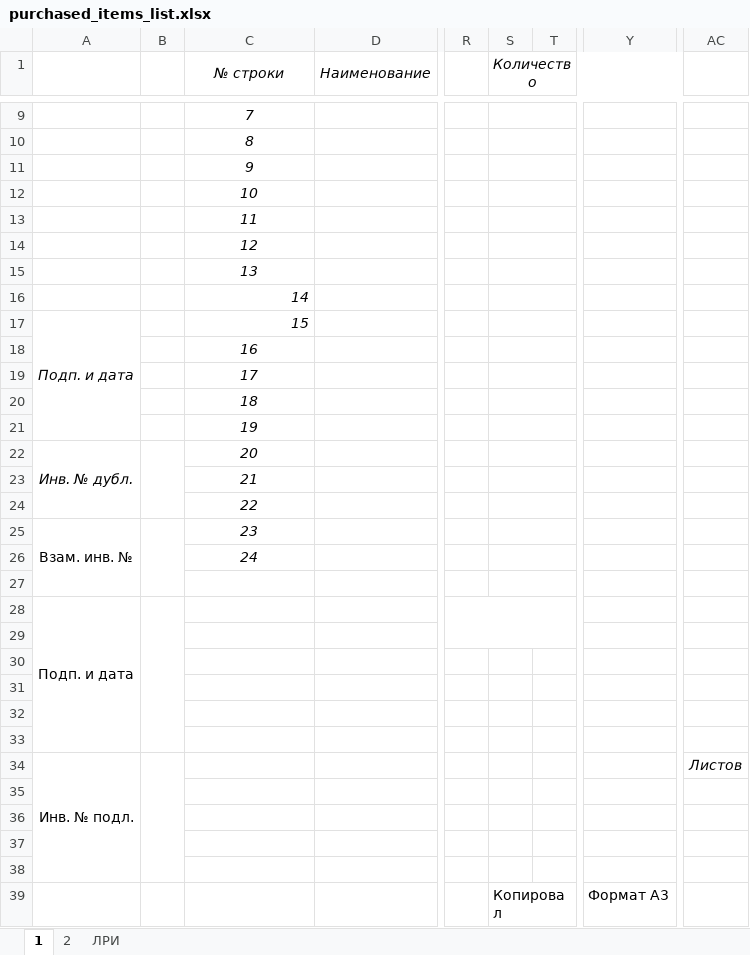
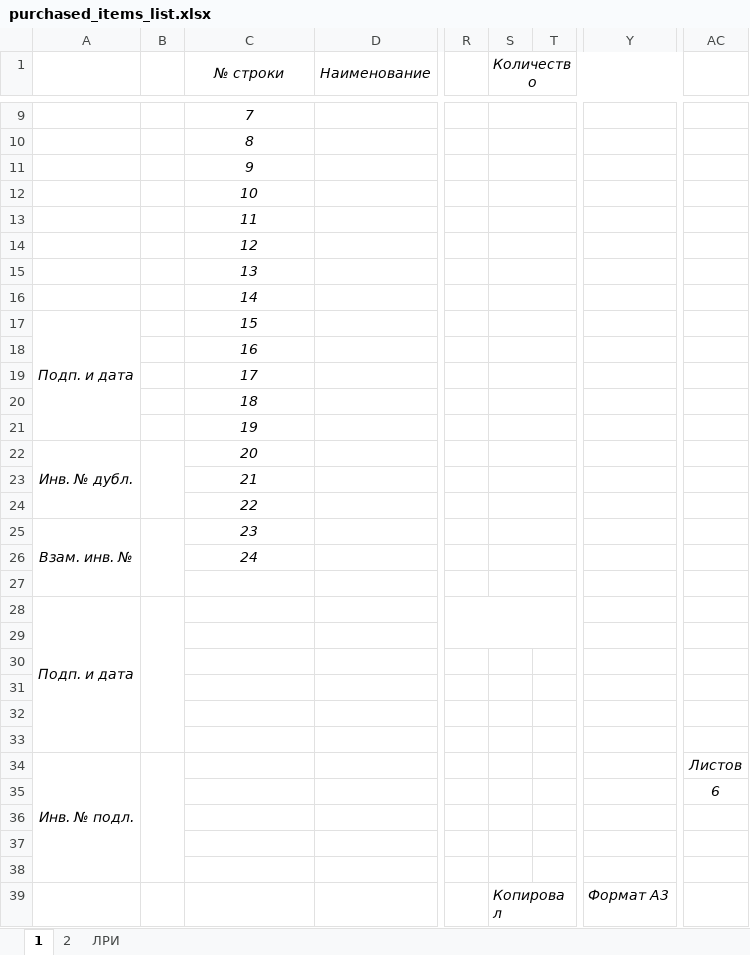
Before and after one commit to Cyclone-Nov/DocGOST, an Excel workbook: ExcelExport/Templates/purchased_items_list.xlsx, sheet 1, drawn as a sheet; only a part is shown, gaps mark what is left out; values as stored, in another font and other column widths than the file's, no borders; the diff names each change by its address in the sheet, - before the commit and + after, or states it on an @@ line.

```diff
--- a/ExcelExport/Templates/purchased_items_list.xlsx (sheet 1)
+++ b/ExcelExport/Templates/purchased_items_list.xlsx (sheet 1)
-C16:C17 alignment: right
+C16:C17 alignment: center
-A25 italic: off
+A25 italic: on
-A28 italic: off
+A28 italic: on
-A34 italic: off
+A34 italic: on
-AC35: (empty)
+AC35: 6
-S39 italic: off
+S39 italic: on
-Y39 italic: off
+Y39 italic: on
```
Also changed, not shown: sheet 2, sheet ЛРИ, 2 other files.
